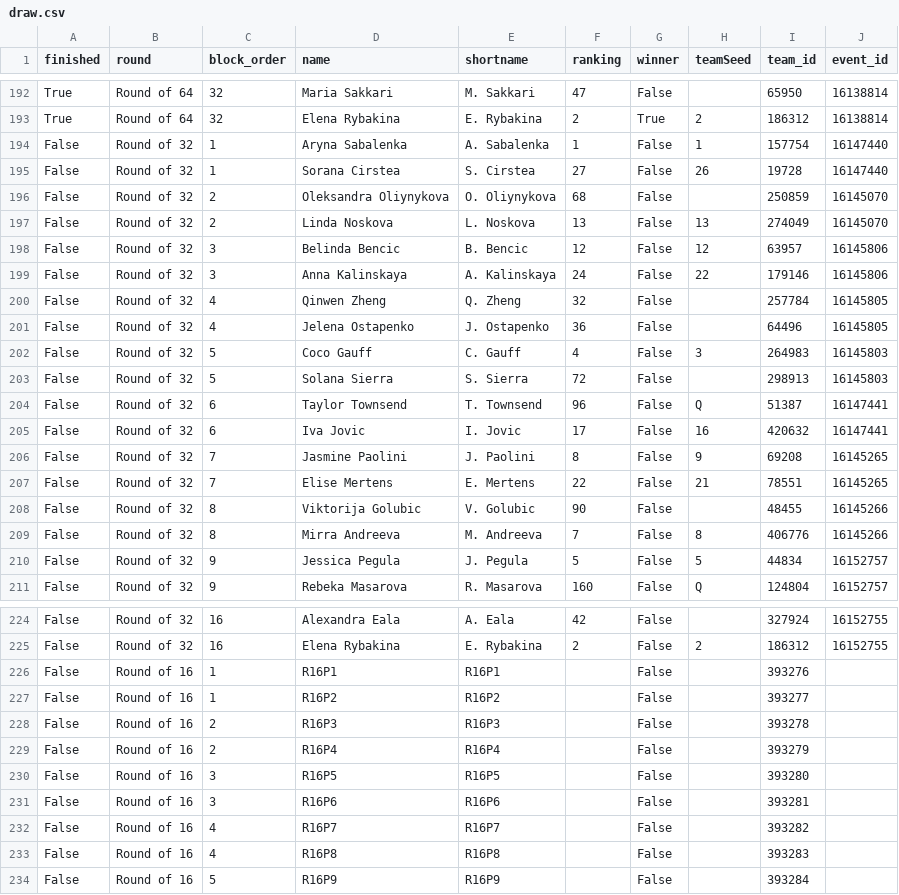
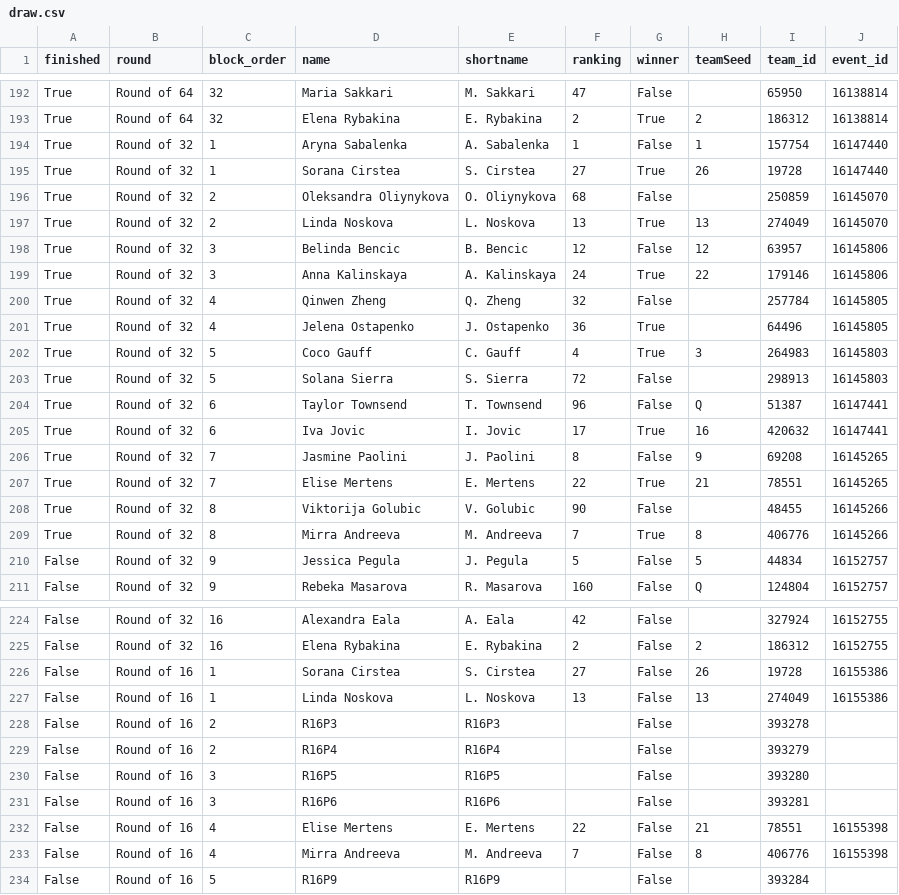
Before and after one commit to LuckyLoser91/TennisCourtLog, a CSV file: api_folder/data/rome_2026/draw.csv, drawn as a sheet; only a part is shown, gaps mark what is left out.

```diff
--- a/api_folder/data/rome_2026/draw.csv
+++ b/api_folder/data/rome_2026/draw.csv
@@ -193,18 +193,18 @@ True,Round of 64,32,Maria Sakkari,M. Sakkari,47,False,,65950,16138814
 True,Round of 64,32,Elena Rybakina,E. Rybakina,2,True,2,186312,16138814
-False,Round of 32,1,Aryna Sabalenka,A. Sabalenka,1,False,1,157754,16147440
-False,Round of 32,1,Sorana Cirstea,S. Cirstea,27,False,26,19728,16147440
-False,Round of 32,2,Oleksandra Oliynykova,O. Oliynykova,68,False,,250859,16145070
-False,Round of 32,2,Linda Noskova,L. Noskova,13,False,13,274049,16145070
-False,Round of 32,3,Belinda Bencic,B. Bencic,12,False,12,63957,16145806
-False,Round of 32,3,Anna Kalinskaya,A. Kalinskaya,24,False,22,179146,16145806
-False,Round of 32,4,Qinwen Zheng,Q. Zheng,32,False,,257784,16145805
-False,Round of 32,4,Jelena Ostapenko,J. Ostapenko,36,False,,64496,16145805
-False,Round of 32,5,Coco Gauff,C. Gauff,4,False,3,264983,16145803
-False,Round of 32,5,Solana Sierra,S. Sierra,72,False,,298913,16145803
-False,Round of 32,6,Taylor Townsend,T. Townsend,96,False,Q,51387,16147441
-False,Round of 32,6,Iva Jovic,I. Jovic,17,False,16,420632,16147441
-False,Round of 32,7,Jasmine Paolini,J. Paolini,8,False,9,69208,16145265
-False,Round of 32,7,Elise Mertens,E. Mertens,22,False,21,78551,16145265
-False,Round of 32,8,Viktorija Golubic,V. Golubic,90,False,,48455,16145266
-False,Round of 32,8,Mirra Andreeva,M. Andreeva,7,False,8,406776,16145266
+True,Round of 32,1,Aryna Sabalenka,A. Sabalenka,1,False,1,157754,16147440
+True,Round of 32,1,Sorana Cirstea,S. Cirstea,27,True,26,19728,16147440
+True,Round of 32,2,Oleksandra Oliynykova,O. Oliynykova,68,False,,250859,16145070
+True,Round of 32,2,Linda Noskova,L. Noskova,13,True,13,274049,16145070
+True,Round of 32,3,Belinda Bencic,B. Bencic,12,False,12,63957,16145806
+True,Round of 32,3,Anna Kalinskaya,A. Kalinskaya,24,True,22,179146,16145806
+True,Round of 32,4,Qinwen Zheng,Q. Zheng,32,False,,257784,16145805
+True,Round of 32,4,Jelena Ostapenko,J. Ostapenko,36,True,,64496,16145805
+True,Round of 32,5,Coco Gauff,C. Gauff,4,True,3,264983,16145803
+True,Round of 32,5,Solana Sierra,S. Sierra,72,False,,298913,16145803
+True,Round of 32,6,Taylor Townsend,T. Townsend,96,False,Q,51387,16147441
+True,Round of 32,6,Iva Jovic,I. Jovic,17,True,16,420632,16147441
+True,Round of 32,7,Jasmine Paolini,J. Paolini,8,False,9,69208,16145265
+True,Round of 32,7,Elise Mertens,E. Mertens,22,True,21,78551,16145265
+True,Round of 32,8,Viktorija Golubic,V. Golubic,90,False,,48455,16145266
+True,Round of 32,8,Mirra Andreeva,M. Andreeva,7,True,8,406776,16145266
 False,Round of 32,9,Jessica Pegula,J. Pegula,5,False,5,44834,16152757
@@ -225,4 +225,4 @@ False,Round of 32,16,Alexandra Eala,A. Eala,42,False,,327924,16152755
 False,Round of 32,16,Elena Rybakina,E. Rybakina,2,False,2,186312,16152755
-False,Round of 16,1,R16P1,R16P1,,False,,393276,
-False,Round of 16,1,R16P2,R16P2,,False,,393277,
+False,Round of 16,1,Sorana Cirstea,S. Cirstea,27,False,26,19728,16155386
+False,Round of 16,1,Linda Noskova,L. Noskova,13,False,13,274049,16155386
 False,Round of 16,2,R16P3,R16P3,,False,,393278,
@@ -231,4 +231,4 @@ False,Round of 16,3,R16P5,R16P5,,False,,393280,
 False,Round of 16,3,R16P6,R16P6,,False,,393281,
-False,Round of 16,4,R16P7,R16P7,,False,,393282,
-False,Round of 16,4,R16P8,R16P8,,False,,393283,
+False,Round of 16,4,Elise Mertens,E. Mertens,22,False,21,78551,16155398
+False,Round of 16,4,Mirra Andreeva,M. Andreeva,7,False,8,406776,16155398
 False,Round of 16,5,R16P9,R16P9,,False,,393284,
```
Also changed, not shown: 18 other files.
